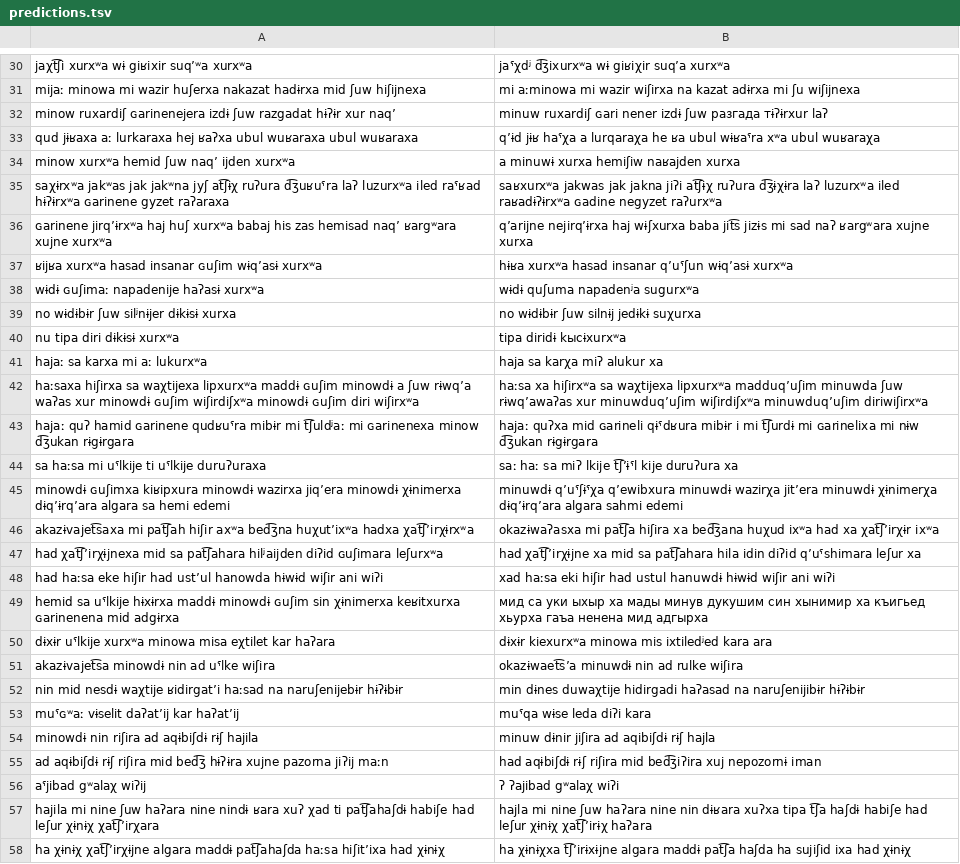
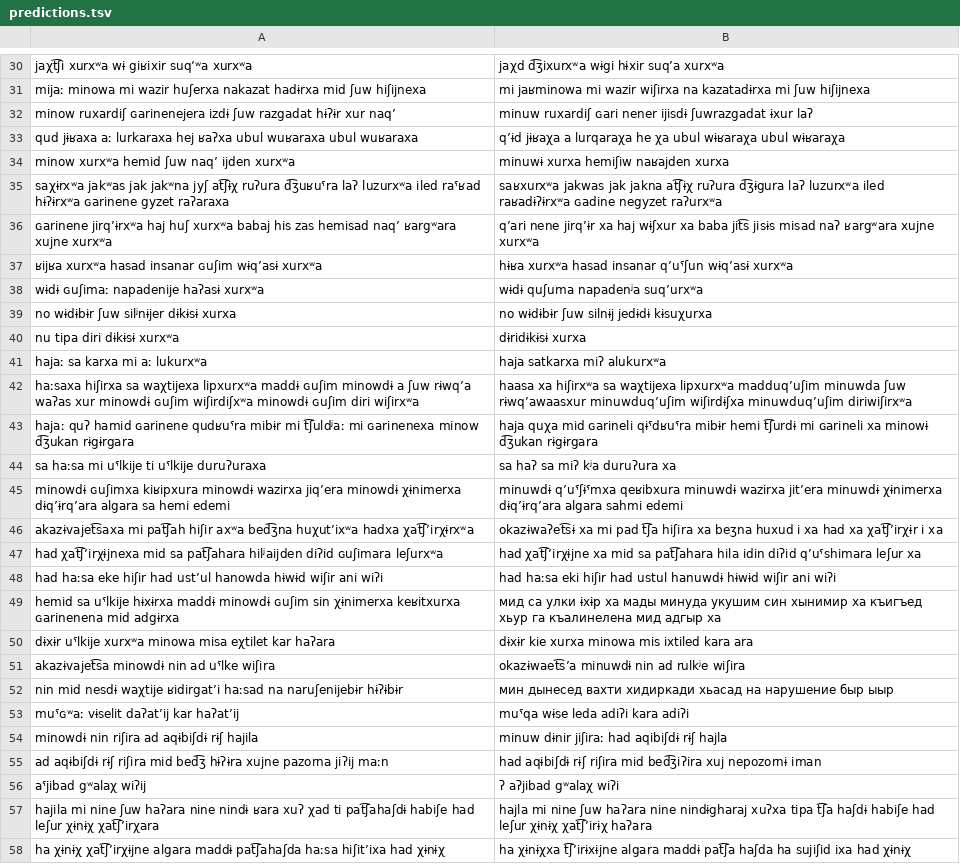
Before and after one commit to mahesh-ak/north_caucasian_asr, a TSV file: results/Rutul/whisper-large-v3/split1/predictions.tsv, drawn as a sheet; only a part is shown, gaps mark what is left out; the diff covers the shown part only; the diff names each change by its address in the sheet, - before the commit and + after, or states it on an @@ line.

```diff
--- a/results/Rutul/whisper-large-v3/split1/predictions.tsv
+++ b/results/Rutul/whisper-large-v3/split1/predictions.tsv
-B30: jaˤχdʲ d͡ʒixurxʷa wɨ giʁiχir suqʼa xurxʷa
+B30: jaχd d͡ʒixurxʷa wɨgi hɨxir suqʼa xurxʷa
-B31: mi aːminowa mi wazir wiʃirxa na kazat adɨrxa mi ʃu wiʃijnexa
+B31: mi jaʁminowa mi wazir wiʃirxa na kazatadɨrxa mi ʃuw hiʃijnexa
-B32: …ɢari nener izdɨ ʃuw разгада тɨʔɨrxur laʔ
+B32: …ɢari nener ijisdɨ ʃuwrazgadat ɨxur laʔ
-B33: qʼɨd jɨʁ haˤχa a lurqaraχa he ʁa ubul wɨʁaˤra xʷa ubul wuʁaraχa
+B33: qʼɨd jɨʁaχa a lurqaraχa he χa ubul wɨʁaraχa ubul wɨʁaraχa
-B34: a minuwɨ xurxa hemiʃiw naʁajden xurxa
+B34: minuwɨ xurxa hemiʃiw naʁajden xurxa
-B35: …jak jakna jiʔi at͡ʃɨχ ruʔura d͡ʒɨχɨra laʔ luzurxʷa…
+B35: …jak jakna at͡ʃɨχ ruʔura d͡ʒɨgura laʔ luzurxʷa…
-B36: qʼarijne nejirqʼɨrxa haj wɨʃxurxa baba jit͡s jizɨs mi sad naʔ ʁargʷara xujne xurxa
+B36: qʼari nene jirqʼɨr xa haj wɨʃxur xa baba jit͡s jisɨs misad naʔ ʁargʷara xujne xurxʷa
-B38: wɨdɨ quʃuma napadenʲa sugurxʷa
+B38: wɨdɨ quʃuma napadenʲa suqʼurxʷa
-B39: no wɨdɨbɨr ʃuw silnɨj jedɨkɨ suχurxa
+B39: no wɨdɨbɨr ʃuw silnɨj jedɨdɨ kɨsuχurxa
-B40: tipa diridɨ kысɨxurxʷa
+B40: dɨridɨkɨsɨ xurxa
-B41: haja sa karχa miʔ alukur xa
+B41: haja satkarxa miʔ alukurxʷa
-B42: haːsa xa hiʃirxʷa sa waχtijexa lipxurxʷa madduqʼuʃim minuwda ʃuw rɨwqʼawaʔas xur minuwduqʼuʃim wiʃirdiʃxʷa minuwduqʼuʃim diriwiʃirxʷa
+B42: haasa xa hiʃirxʷa sa waχtijexa lipxurxʷa madduqʼuʃim minuwda ʃuw rɨwqʼawaasxur minuwduqʼuʃim wiʃirdɨʃxa minuwduqʼuʃim diriwiʃirxʷa
-B43: hajaː quʔxa mid ɢarineli qɨˤdʁura mibɨr i mi t͡ʃurdɨ mi ɢarinelixa mi nɨw d͡ʒukan rɨgɨrgara
+B43: haja quχa mid ɢarineli qɨˤdʁuˤra mibɨr hemi t͡ʃurdɨ mi ɢarineli xa minowɨ d͡ʒukan rɨgɨrgara
-B44: saː haː sa miʔ lkije t͡ʃʼɨˤl kije duruʔura xa
+B44: sa haʔ sa miʔ kʲa duruʔura xa
-B45: minuwdɨ qʼuˤʃɨˤχa qʼewibxura minuwdɨ wazirχa jitʼera minuwdɨ χɨnimerχa dɨqʼɨrqʼara algara…
+B45: minuwdɨ qʼuˤʃɨˤmxa qeʁibxura minuwdɨ wazirxa jitʼera minuwdɨ χɨnimerxa dɨqʼɨrqʼara algara…
-B46: okazɨwaʔasxa mi pat͡ʃa hiʃira xa bed͡ʒana huχud ixʷa had xa χat͡ʃʼirχɨr ixʷa
+B46: okazɨwaʔet͡sɨ xa mi pad t͡ʃa hiʃira xa beʒna huxud i xa had xa χat͡ʃʼirχɨr i xa
-B48: xad haːsa eki…
+B48: had haːsa eki…
-B49: мид са уки ыхыр ха мады минув дукушим син хынимир ха къигьед хьурxa гаъа ненена мид адгырxa
+B49: мид са улки ɨхɨр ха мады минуда укушим син хынимир ха къигъед хьур га къалинелена мид адгыр ха
-B50: dɨxɨr kiexurxʷa minowa mis ixtiledʲed kara ara
+B50: dɨxɨr kie xurxa minowa mis ixtiled kara ara
-B51: okazɨwaet͡sʼa minuwdɨ nin ad rulke wiʃira
+B51: okazɨwaet͡sʼa minuwdɨ nin ad rulkʲe wiʃira
-B52: min dɨnes duwaχtije hidirgadi haʔasad na naruʃenijibɨr hɨʔɨbɨr
+B52: мин дынесед вахти хидиркади хьасад на нарушение быр ыыр
-B53: muˤqa wɨse leda diʔi kara
+B53: muˤqa wɨse leda adiʔi kara adiʔi
-B54: minuw dɨnir jiʃira ad aqibiʃdɨ rɨʃ hajla
+B54: minuw dɨnir jiʃiraː had aqibiʃdɨ rɨʃ hajla
-B56: ʔ ʔajibad gʷalaχ wiʔi
+B56: ʔ aʔjibad gʷalaχ wiʔi
-B57: …haʔara nine nin dɨʁara xuʔxa tipa…
+B57: …haʔara nine nindɨgharaj xuʔxa tipa…
```
Also changed, not shown: 55 edited cells elsewhere in this file, results/Archi/whisper-large-v3/split/predictions.tsv, results/tabulated_results.csv, 4 other files.
